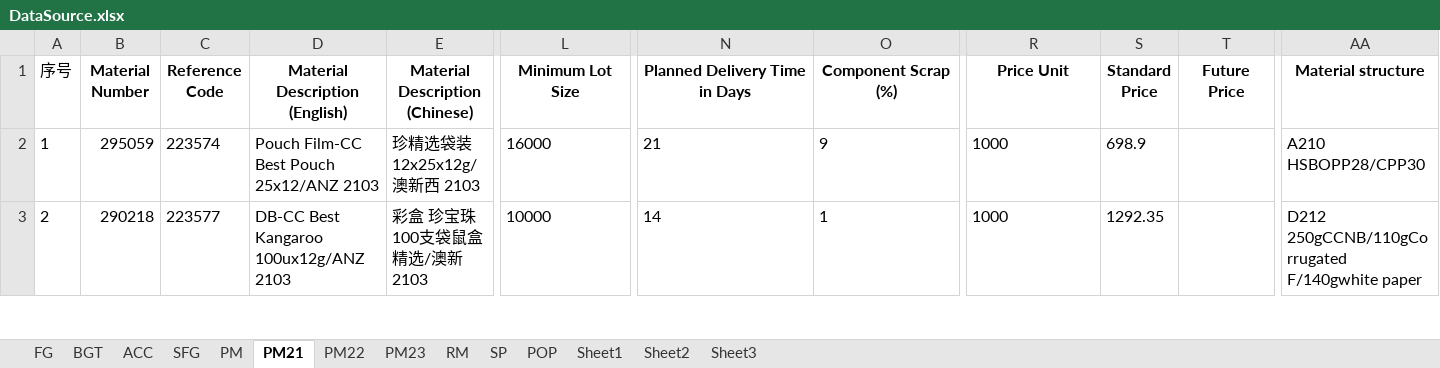
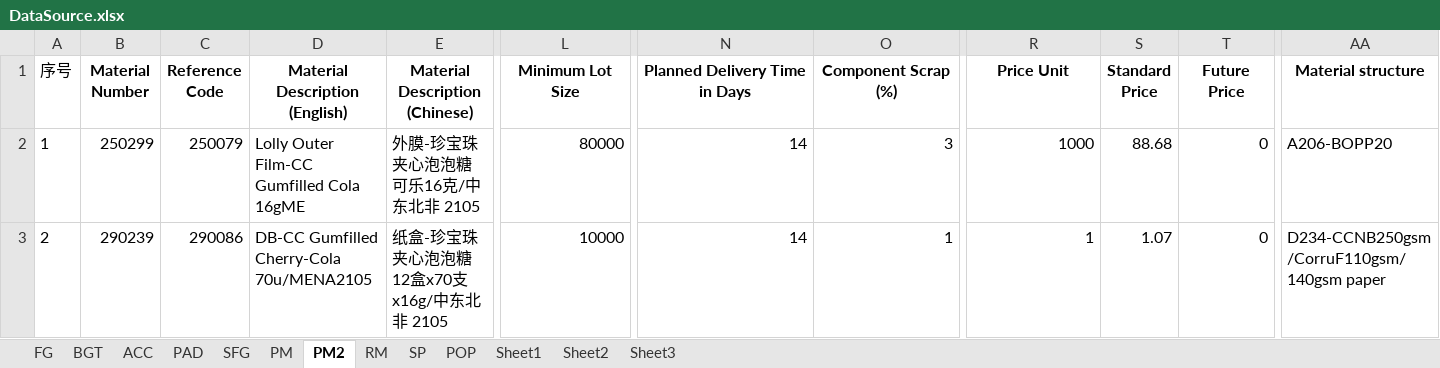
Before and after one commit to cj2001bg/MDM_CN, an Excel workbook: DataSource.xlsx, sheet PM2, drawn as a sheet; only a part is shown, gaps mark what is left out; values as stored, in another font and other column widths than the file's, no borders; the diff covers the shown part only; the diff names each change by its address in the sheet, - before the commit and + after, or states it on an @@ line.

```diff
--- a/DataSource.xlsx (sheet PM2)
+++ b/DataSource.xlsx (sheet PM2)
-sheet tab: PM21
+sheet tab: PM2
-sheet tab: PM22
-sheet tab: PM23
+sheet tab: PAD
-B2 (Material Number): 295059
+B2 (Material Number): 250299
-C2 (Reference Code): 223574
+C2 (Reference Code): 250079
-D2 (Material Description (English)): Pouch Film-CC Best Pouch 25x12/ANZ 2103
+D2 (Material Description (English)): Lolly Outer Film-CC Gumfilled Cola 16gME
-E2 (Material Description (Chinese)): 珍精选袋装12x25x12g/澳新西 2103
+E2 (Material Description (Chinese)): 外膜-珍宝珠夹心泡泡糖可乐16克/中东北非 2105
-L2 (Minimum Lot Size): 16000
+L2 (Minimum Lot Size): 80000
-N2 (Planned Delivery Time in Days): 21
+N2 (Planned Delivery Time in Days): 14
-O2 (Component Scrap (%)): 9
+O2 (Component Scrap (%)): 3
-R2 alignment: left
+R2 alignment: right
-S2 (Standard Price): 698.9
+S2 (Standard Price): 88.68
-T2:T3 (Future Price): (empty)
+T2:T3 (Future Price): 0
-AA2 (Material structure): A210 HSBOPP28/CPP30
+AA2 (Material structure): A206-BOPP20
-B3 (Material Number): 290218
+B3 (Material Number): 290239
-C3 (Reference Code): 223577
+C3 (Reference Code): 290086
-D3 (Material Description (English)): DB-CC Best Kangaroo 100ux12g/ANZ 2103
+D3 (Material Description (English)): DB-CC Gumfilled Cherry-Cola 70u/MENA2105
-E3 (Material Description (Chinese)): 彩盒 珍宝珠100支袋鼠盒精选/澳新 2103
+E3 (Material Description (Chinese)): 纸盒-珍宝珠夹心泡泡糖12盒x70支x16g/中东北非 2105
-L3:O3 alignment: left
+L3:O3 alignment: right
-R3 (Price Unit): 1000
+R3 (Price Unit): 1
-S3 (Standard Price): 1292.35
+S3 (Standard Price): 1.07
-AA3 (Material structure): D212 250gCCNB/110gCorrugated F/140gwhite paper
+AA3 (Material structure): D234-CCNB250gsm/CorruF110gsm/140gsm paper
```
Also changed, not shown: 6 removed rows, 26 edited cells and cell formats elsewhere in this sheet, sheet Sheet3, sheet Sheet2, sheet PM, sheet SFG, sheet POP, sheet SP, 5 more sheets.
